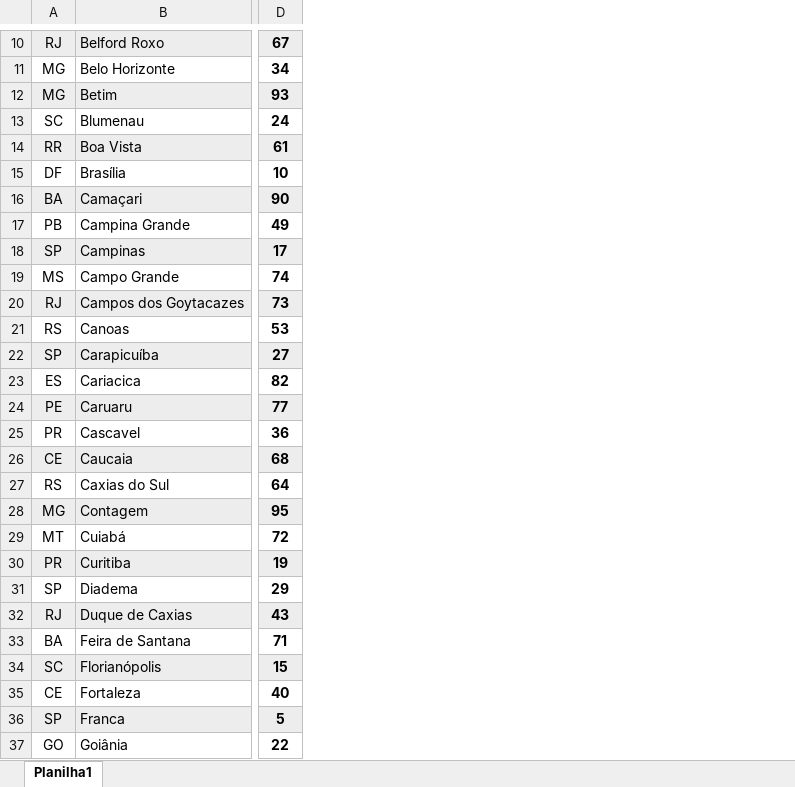
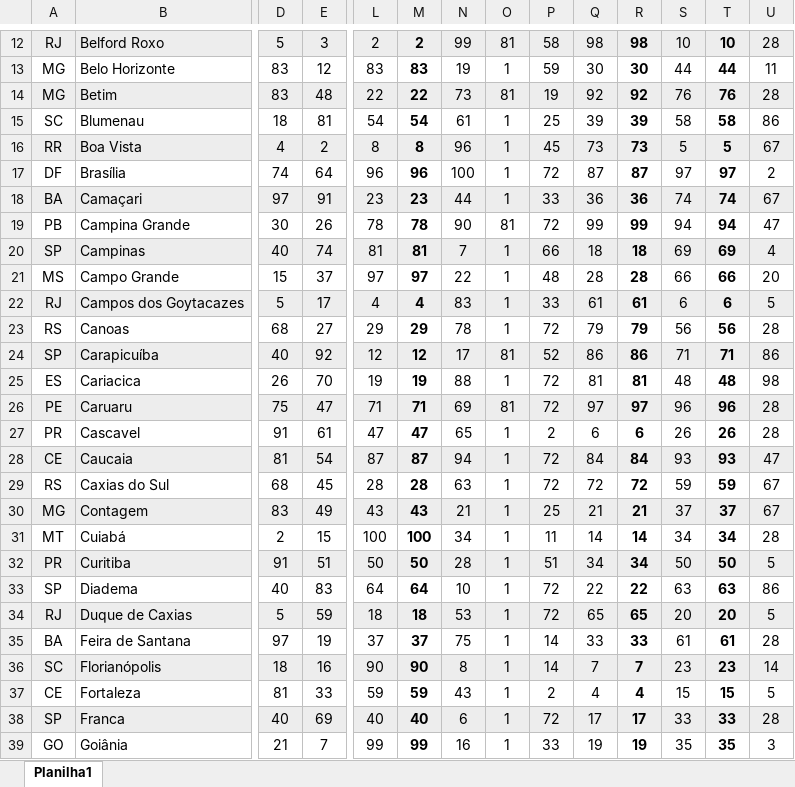
Before and after one commit to IRIS-DataPol/Atividade_1, an Excel workbook: Arquivos/Posicoes.xlsx, sheet Planilha1, drawn as a sheet; only a part is shown, gaps mark what is left out; values as stored, in another font and other column widths than the file's, no borders; addresses are those after the commit; the diff covers the shown part only; the diff names each change by its address in the sheet, - before the commit and + after, or states it on an @@ line.

Commit message:
nova maneira de ler o arquivo

```diff
--- a/Arquivos/Posicoes.xlsx (sheet Planilha1)
+++ b/Arquivos/Posicoes.xlsx (sheet Planilha1)
+column D, rows 12-39: 5 | 83 | 83 | 18 | 4 | 74 | 97 | 30 | 40 | 15 | 5 | 68 | 40 | 26 | 75 | 91 | 81 | 68 | 83 | 2 | 91 | 40 | 5 | 97 | 18 | 81 | 40 | 21
+column L, rows 12-39: 2 | 83 | 22 | 54 | 8 | 96 | 23 | 78 | 81 | 97 | 4 | 29 | 12 | 19 | 71 | 47 | 87 | 28 | 43 | 100 | 50 | 64 | 18 | 37 | 90 | 59 | 40 | 99
+column M, rows 12-39: 2 | 83 | 22 | 54 | 8 | 96 | 23 | 78 | 81 | 97 | 4 | 29 | 12 | 19 | 71 | 47 | 87 | 28 | 43 | 100 | 50 | 64 | 18 | 37 | 90 | 59 | 40 | 99
+column N, rows 12-39: 99 | 19 | 73 | 61 | 96 | 100 | 44 | 90 | 7 | 22 | 83 | 78 | 17 | 88 | 69 | 65 | 94 | 63 | 21 | 34 | 28 | 10 | 53 | 75 | 8 | 43 | 6 | 16
+column O, rows 12-39: 81 | 1 | 81 | 1 | 1 | 1 | 1 | 81 | 1 | 1 | 1 | 1 | 81 | 1 | 81 | 1 | 1 | 1 | 1 | 1 | 1 | 1 | 1 | 1 | 1 | 1 | 1 | 1
+column P, rows 12-39: 58 | 59 | 19 | 25 | 45 | 72 | 33 | 72 | 66 | 48 | 33 | 72 | 52 | 72 | 72 | 2 | 72 | 72 | 25 | 11 | 51 | 72 | 72 | 14 | 14 | 2 | 72 | 33
+column Q, rows 12-39: 98 | 30 | 92 | 39 | 73 | 87 | 36 | 99 | 18 | 28 | 61 | 79 | 86 | 81 | 97 | 6 | 84 | 72 | 21 | 14 | 34 | 22 | 65 | 33 | 7 | 4 | 17 | 19
+column R, rows 12-39: 98 | 30 | 92 | 39 | 73 | 87 | 36 | 99 | 18 | 28 | 61 | 79 | 86 | 81 | 97 | 6 | 84 | 72 | 21 | 14 | 34 | 22 | 65 | 33 | 7 | 4 | 17 | 19
+column S, rows 12-39: 10 | 44 | 76 | 58 | 5 | 97 | 74 | 94 | 69 | 66 | 6 | 56 | 71 | 48 | 96 | 26 | 93 | 59 | 37 | 34 | 50 | 63 | 20 | 61 | 23 | 15 | 33 | 35
+column T, rows 12-39: 10 | 44 | 76 | 58 | 5 | 97 | 74 | 94 | 69 | 66 | 6 | 56 | 71 | 48 | 96 | 26 | 93 | 59 | 37 | 34 | 50 | 63 | 20 | 61 | 23 | 15 | 33 | 35
+column U, rows 12-39: 28 | 11 | 28 | 86 | 67 | 2 | 67 | 47 | 4 | 20 | 5 | 28 | 86 | 98 | 28 | 28 | 47 | 67 | 67 | 28 | 5 | 86 | 5 | 28 | 14 | 5 | 28 | 3
-E12:E39 bold: on
+E12:E39 bold: off
-E12: 67
+E12: 3
-E13: 34
+E13: 12
-E14: 93
+E14: 48
-E15: 24
+E15: 81
-E16: 61
+E16: 2
-E17: 10
+E17: 64
-E18: 90
+E18: 91
-E19: 49
+E19: 26
-E20: 17
+E20: 74
-E21: 74
+E21: 37
-E22: 73
+E22: 17
-E23: 53
+E23: 27
-E24: 27
+E24: 92
-E25: 82
+E25: 70
-E26: 77
+E26: 47
-E27: 36
+E27: 61
-E28: 68
+E28: 54
-E29: 64
+E29: 45
-E30: 95
+E30: 49
-E31: 72
+E31: 15
-E32: 19
+E32: 51
-E33: 29
+E33: 83
-E34: 43
+E34: 59
-E35: 71
+E35: 19
-E36: 15
+E36: 16
-E37: 40
+E37: 33
-E38: 5
+E38: 69
-E39: 22
+E39: 7
```
Also changed, not shown: 3 added rows, 1 removed row, 72 added columns, 108 edited cells, cell formats and merged cells elsewhere in this sheet, formulas that keep their value, 2 other files.
